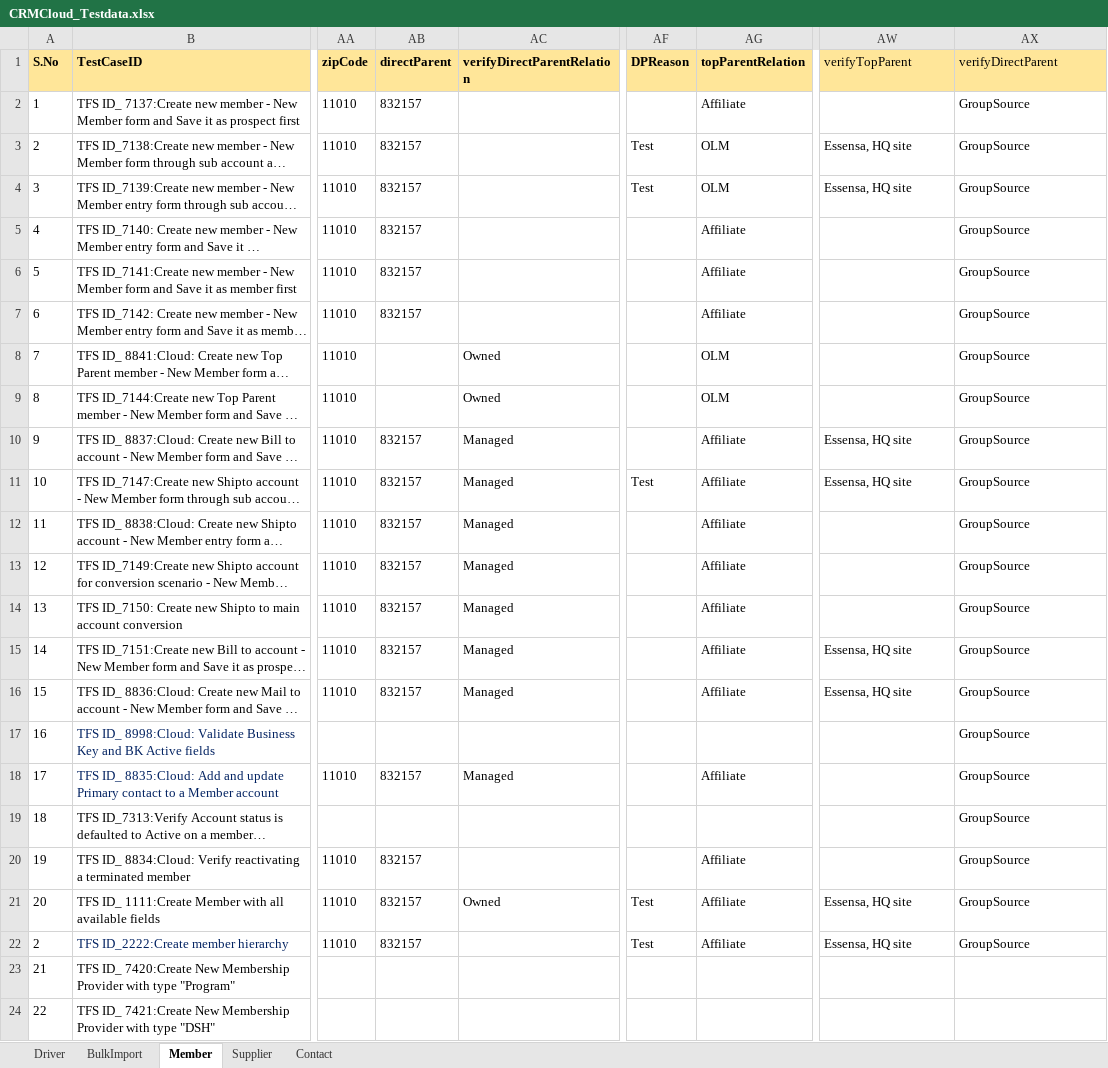
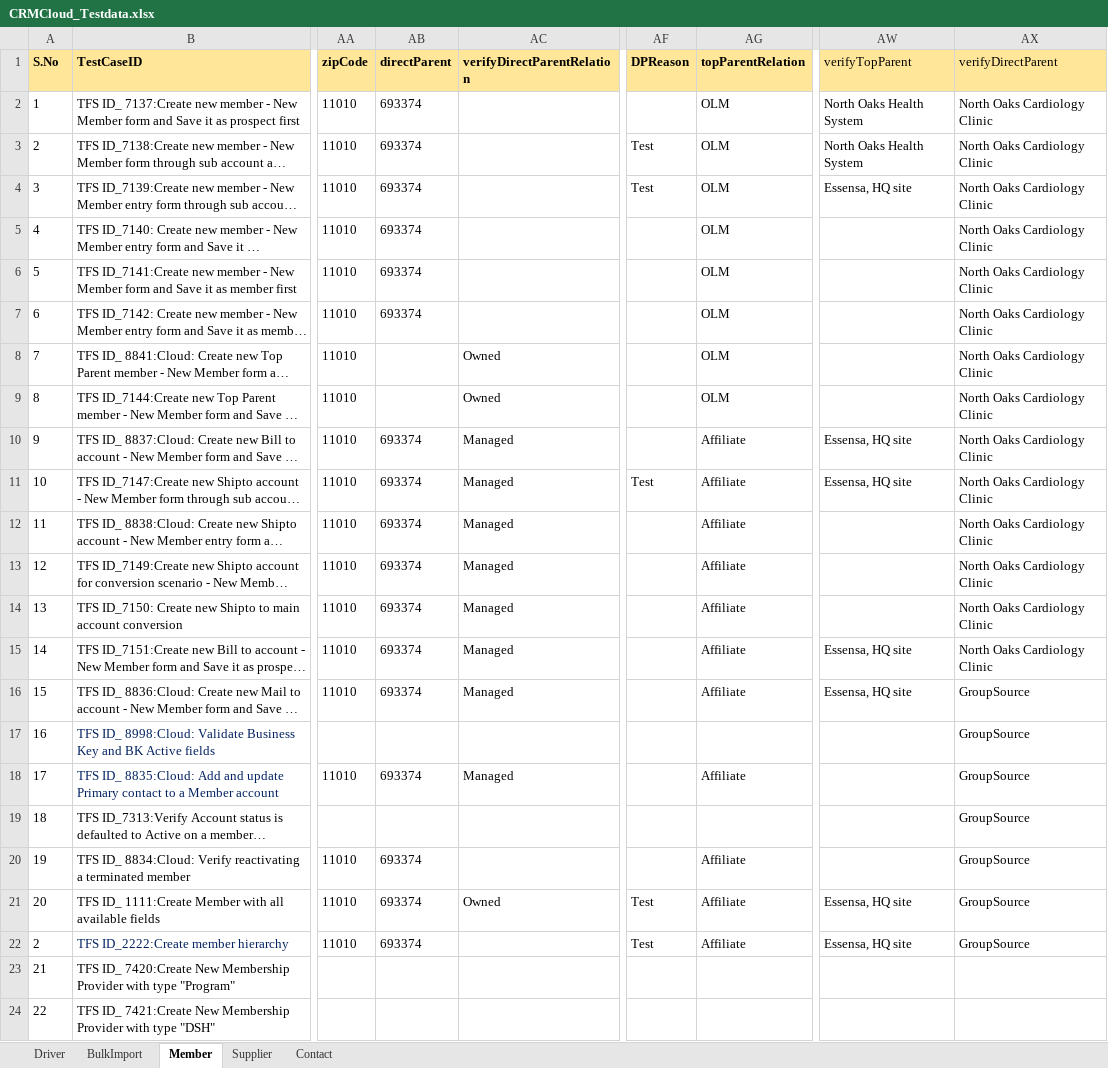
Before and after one commit to Vijayalakshmi-Kamalakannan/Dynamics_CRM_Cloud_After_Wave1, an Excel workbook: data/CRMCloud_Testdata.xlsx, sheet Member, drawn as a sheet; only a part is shown, gaps mark what is left out; long unchanged cells end in …; values as stored, in another font and other column widths than the file's, no borders; the diff covers the shown part only; the diff names each change by its address in the sheet, - before the commit and + after, or states it on an @@ line.

Commit message:
Committing new member test Scripts

```diff
--- a/data/CRMCloud_Testdata.xlsx (sheet Member)
+++ b/data/CRMCloud_Testdata.xlsx (sheet Member)
-AB2:AB7 (directParent): 832157
+AB2:AB7 (directParent): 693374
-AG2 (topParentRelation): Affiliate
+AG2 (topParentRelation): OLM
-AW2 (verifyTopParent): (empty)
+AW2 (verifyTopParent): North Oaks Health System
-AX2:AX15 (verifyDirectParent): GroupSource
+AX2:AX15 (verifyDirectParent): North Oaks Cardiology Clinic
-AW3 (verifyTopParent): Essensa, HQ site
+AW3 (verifyTopParent): North Oaks Health System
-AG5:AG7 (topParentRelation): Affiliate
+AG5:AG7 (topParentRelation): OLM
-AB10:AB16 (directParent): 832157
+AB10:AB16 (directParent): 693374
-AB18 (directParent): 832157
+AB18 (directParent): 693374
-AB20:AB22 (directParent): 832157
+AB20:AB22 (directParent): 693374
```
Also changed, not shown: 6 added rows and 5 edited cells elsewhere in this sheet, sheet Driver, 25 other files.
